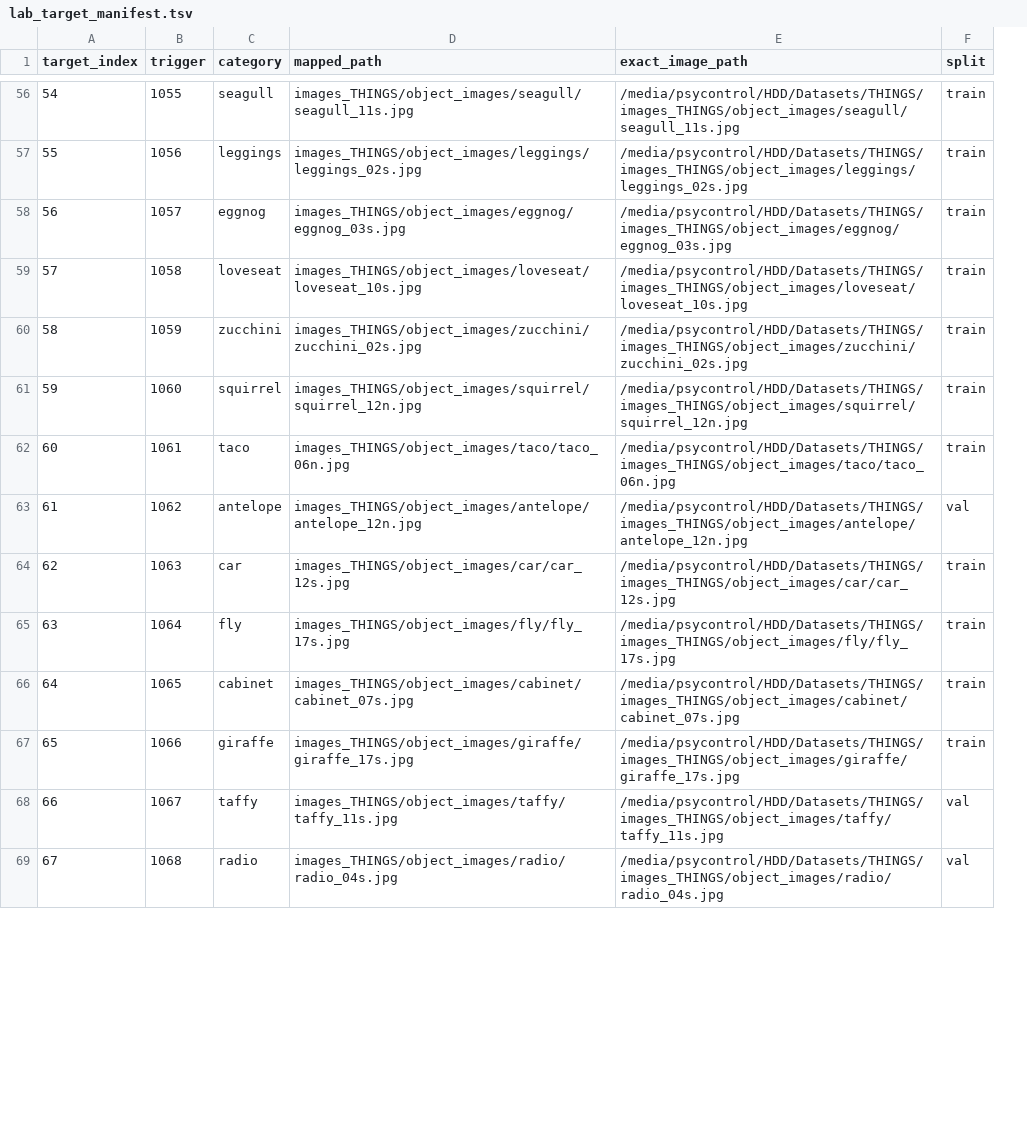
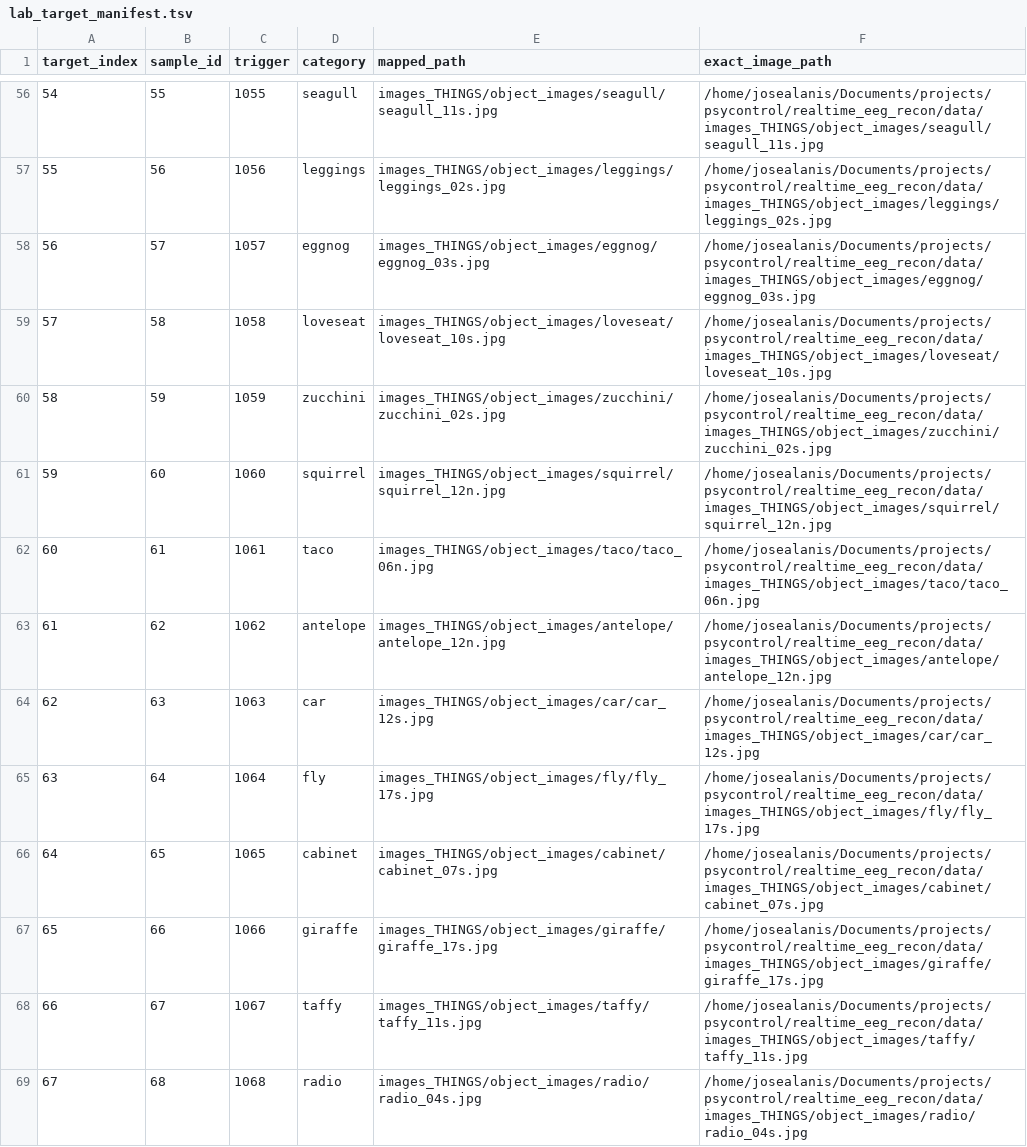
Before and after one commit to MarRoth93/realtime_eeg_recon, a TSV file: data/derived/finetune/lab_target_manifest.tsv, drawn as a sheet; only a part is shown, gaps mark what is left out; removed rows and columns are numbered as before the commit, all else as after; the diff covers the shown part only; the diff names each change by its address in the sheet, - before the commit and + after, or states it on an @@ line.

```diff
--- a/data/derived/finetune/lab_target_manifest.tsv
+++ b/data/derived/finetune/lab_target_manifest.tsv
+column B (sample_id), rows 56-69: 55 | 56 | 57 | 58 | 59 | 60 | 61 | 62 | 63 | 64 | 65 | 66 | 67 | 68
-column F (split), rows 56-69: train | train | train | train | train | train | train | val | train | train | train | train | val | val
-F56 (exact_image_path): /media/psycontrol/HDD/Datasets/THINGS/images_THINGS/object_images/seagull/seagull_11s.jpg
+F56 (exact_image_path): /home/josealanis/Documents/projects/psycontrol/realtime_eeg_recon/data/images_THINGS/object_images/seagull/seagull_11s.jpg
-F57 (exact_image_path): /media/psycontrol/HDD/Datasets/THINGS/images_THINGS/object_images/leggings/leggings_02s.jpg
+F57 (exact_image_path): /home/josealanis/Documents/projects/psycontrol/realtime_eeg_recon/data/images_THINGS/object_images/leggings/leggings_02s.jpg
-F58 (exact_image_path): /media/psycontrol/HDD/Datasets/THINGS/images_THINGS/object_images/eggnog/eggnog_03s.jpg
+F58 (exact_image_path): /home/josealanis/Documents/projects/psycontrol/realtime_eeg_recon/data/images_THINGS/object_images/eggnog/eggnog_03s.jpg
-F59 (exact_image_path): /media/psycontrol/HDD/Datasets/THINGS/images_THINGS/object_images/loveseat/loveseat_10s.jpg
+F59 (exact_image_path): /home/josealanis/Documents/projects/psycontrol/realtime_eeg_recon/data/images_THINGS/object_images/loveseat/loveseat_10s.jpg
-F60 (exact_image_path): /media/psycontrol/HDD/Datasets/THINGS/images_THINGS/object_images/zucchini/zucchini_02s.jpg
+F60 (exact_image_path): /home/josealanis/Documents/projects/psycontrol/realtime_eeg_recon/data/images_THINGS/object_images/zucchini/zucchini_02s.jpg
-F61 (exact_image_path): /media/psycontrol/HDD/Datasets/THINGS/images_THINGS/object_images/squirrel/squirrel_12n.jpg
+F61 (exact_image_path): /home/josealanis/Documents/projects/psycontrol/realtime_eeg_recon/data/images_THINGS/object_images/squirrel/squirrel_12n.jpg
-F62 (exact_image_path): /media/psycontrol/HDD/Datasets/THINGS/images_THINGS/object_images/taco/taco_06n.jpg
+F62 (exact_image_path): /home/josealanis/Documents/projects/psycontrol/realtime_eeg_recon/data/images_THINGS/object_images/taco/taco_06n.jpg
-F63 (exact_image_path): /media/psycontrol/HDD/Datasets/THINGS/images_THINGS/object_images/antelope/antelope_12n.jpg
+F63 (exact_image_path): /home/josealanis/Documents/projects/psycontrol/realtime_eeg_recon/data/images_THINGS/object_images/antelope/antelope_12n.jpg
-F64 (exact_image_path): /media/psycontrol/HDD/Datasets/THINGS/images_THINGS/object_images/car/car_12s.jpg
+F64 (exact_image_path): /home/josealanis/Documents/projects/psycontrol/realtime_eeg_recon/data/images_THINGS/object_images/car/car_12s.jpg
-F65 (exact_image_path): /media/psycontrol/HDD/Datasets/THINGS/images_THINGS/object_images/fly/fly_17s.jpg
+F65 (exact_image_path): /home/josealanis/Documents/projects/psycontrol/realtime_eeg_recon/data/images_THINGS/object_images/fly/fly_17s.jpg
-F66 (exact_image_path): /media/psycontrol/HDD/Datasets/THINGS/images_THINGS/object_images/cabinet/cabinet_07s.jpg
+F66 (exact_image_path): /home/josealanis/Documents/projects/psycontrol/realtime_eeg_recon/data/images_THINGS/object_images/cabinet/cabinet_07s.jpg
-F67 (exact_image_path): /media/psycontrol/HDD/Datasets/THINGS/images_THINGS/object_images/giraffe/giraffe_17s.jpg
+F67 (exact_image_path): /home/josealanis/Documents/projects/psycontrol/realtime_eeg_recon/data/images_THINGS/object_images/giraffe/giraffe_17s.jpg
-F68 (exact_image_path): /media/psycontrol/HDD/Datasets/THINGS/images_THINGS/object_images/taffy/taffy_11s.jpg
+F68 (exact_image_path): /home/josealanis/Documents/projects/psycontrol/realtime_eeg_recon/data/images_THINGS/object_images/taffy/taffy_11s.jpg
-F69 (exact_image_path): /media/psycontrol/HDD/Datasets/THINGS/images_THINGS/object_images/radio/radio_04s.jpg
+F69 (exact_image_path): /home/josealanis/Documents/projects/psycontrol/realtime_eeg_recon/data/images_THINGS/object_images/radio/radio_04s.jpg
```
Also changed, not shown: 146 edited cells elsewhere in this file, 3 other files.
